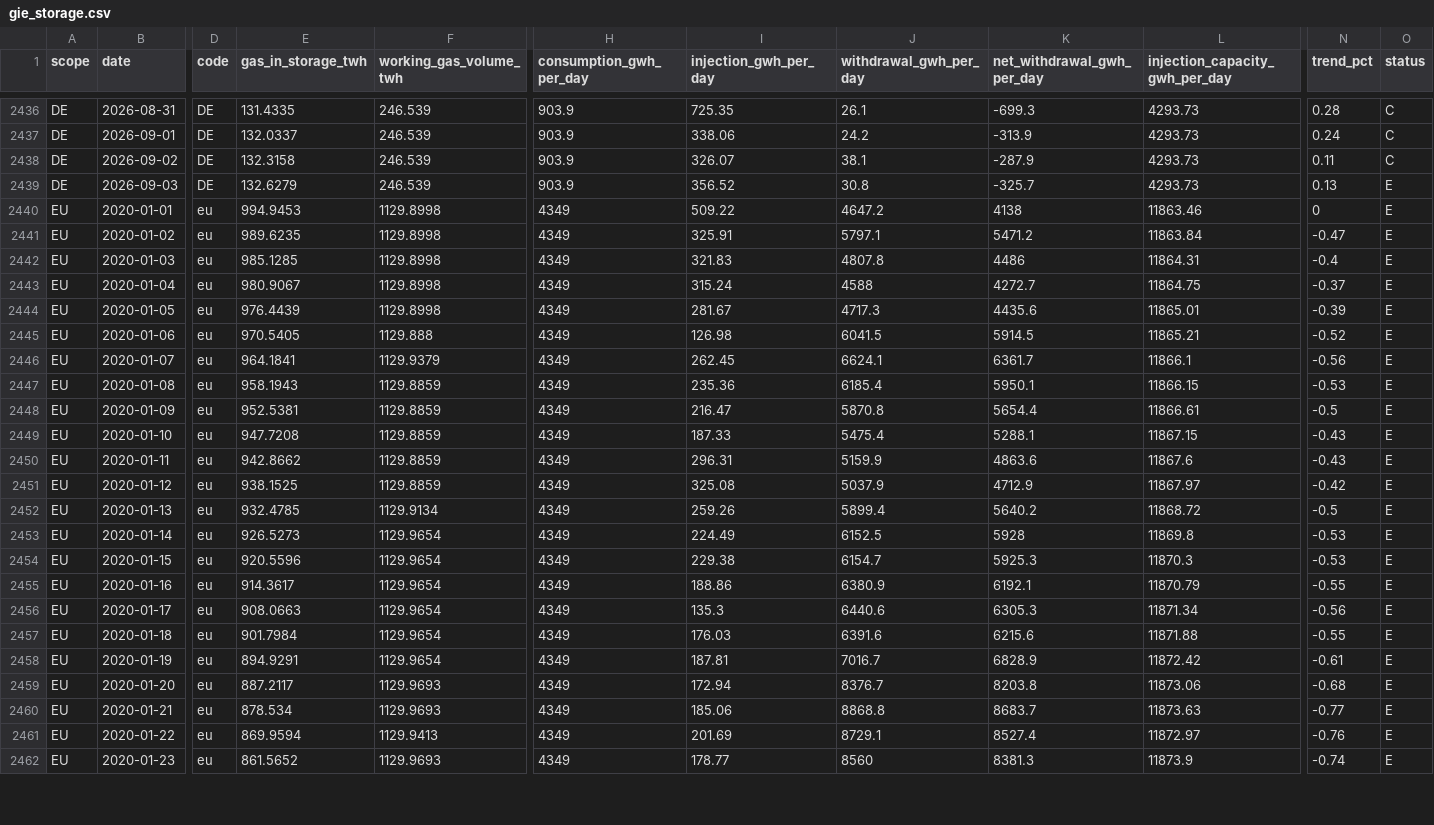
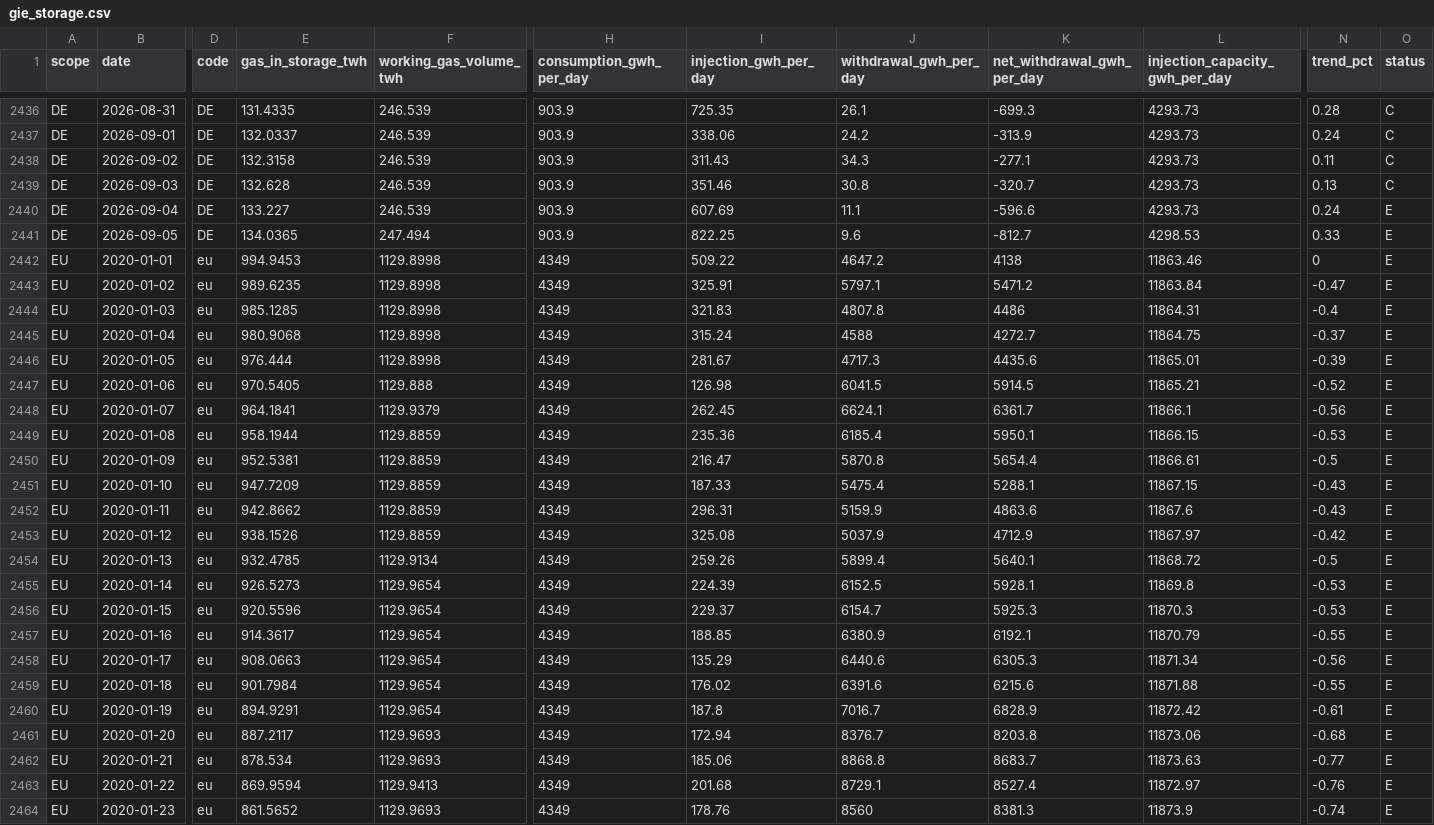
Before and after one commit to icrfornax/de-gas-storage-tracker-bnetza, a CSV file: data/gie_storage.csv, drawn as a sheet; only a part is shown, gaps mark what is left out; addresses are those after the commit; rows hold the shown columns only; the diff covers the shown part only; the diff names each change by its address in the sheet, - before the commit and + after, or states it on an @@ line.

```diff
--- a/data/gie_storage.csv
+++ b/data/gie_storage.csv
-I2438 (injection_gwh_per_day): 326.07
+I2438 (injection_gwh_per_day): 311.43
-J2438 (withdrawal_gwh_per_day): 38.1
+J2438 (withdrawal_gwh_per_day): 34.3
-K2438 (net_withdrawal_gwh_per_day): -287.9
+K2438 (net_withdrawal_gwh_per_day): -277.1
-E2439 (gas_in_storage_twh): 132.6279
+E2439 (gas_in_storage_twh): 132.628
-I2439 (injection_gwh_per_day): 356.52
+I2439 (injection_gwh_per_day): 351.46
-K2439 (net_withdrawal_gwh_per_day): -325.7
+K2439 (net_withdrawal_gwh_per_day): -320.7
-O2439 (status): E
+O2439 (status): C
+row 2440: DE | 2026-09-04 | DE | 133.227 | 246.539 | 903.9 | 607.69 | 11.1 | -596.6 | 4293.73 | 0.24 | E
+row 2441: DE | 2026-09-05 | DE | 134.0365 | 247.494 | 903.9 | 822.25 | 9.6 | -812.7 | 4298.53 | 0.33 | E
-E2445 (gas_in_storage_twh): 980.9067
+E2445 (gas_in_storage_twh): 980.9068
-E2446 (gas_in_storage_twh): 976.4439
+E2446 (gas_in_storage_twh): 976.444
-E2449 (gas_in_storage_twh): 958.1943
+E2449 (gas_in_storage_twh): 958.1944
-E2451 (gas_in_storage_twh): 947.7208
+E2451 (gas_in_storage_twh): 947.7209
-E2453 (gas_in_storage_twh): 938.1525
+E2453 (gas_in_storage_twh): 938.1526
-K2454 (net_withdrawal_gwh_per_day): 5640.2
+K2454 (net_withdrawal_gwh_per_day): 5640.1
-I2455 (injection_gwh_per_day): 224.49
+I2455 (injection_gwh_per_day): 224.39
-K2455 (net_withdrawal_gwh_per_day): 5928
+K2455 (net_withdrawal_gwh_per_day): 5928.1
-I2456 (injection_gwh_per_day): 229.38
+I2456 (injection_gwh_per_day): 229.37
-I2457 (injection_gwh_per_day): 188.86
+I2457 (injection_gwh_per_day): 188.85
-I2458 (injection_gwh_per_day): 135.3
+I2458 (injection_gwh_per_day): 135.29
-I2459 (injection_gwh_per_day): 176.03
+I2459 (injection_gwh_per_day): 176.02
-I2460 (injection_gwh_per_day): 187.81
+I2460 (injection_gwh_per_day): 187.8
-I2463 (injection_gwh_per_day): 201.69
+I2463 (injection_gwh_per_day): 201.68
-I2464 (injection_gwh_per_day): 178.77
+I2464 (injection_gwh_per_day): 178.76
```
Also changed, not shown: 2 added rows and 58 edited cells elsewhere in this file, data/bnetza_cache.csv, data/eu_storage.csv, 2 other files.
